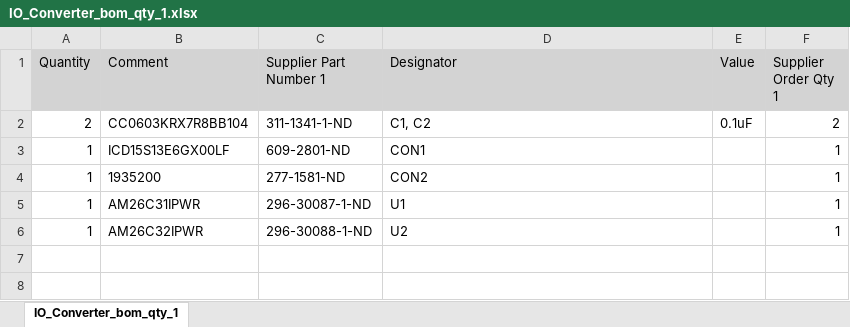
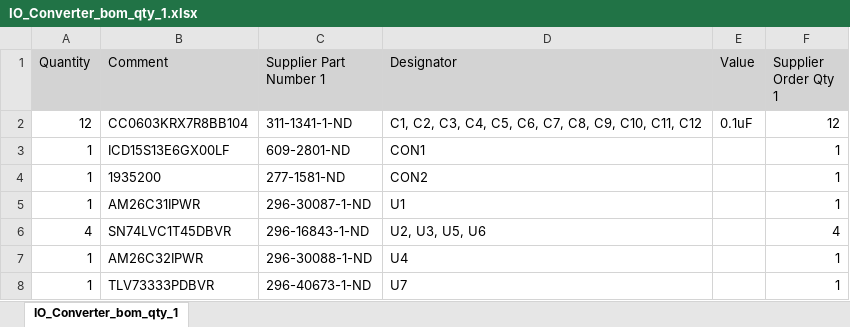
Before and after one commit to Severson-Group/AMDC-Hardware, an Excel workbook: Accessories/ExpansionBoard_IO_Converter/REV20201011A/IO_Converter_bom_qty_1.xlsx, sheet IO_Converter_bom_qty_1, drawn as a sheet; values as stored, in another font and other column widths than the file's, no borders; addresses are those after the commit; the diff names each change by its address in the sheet, - before the commit and + after, or states it on an @@ line.

```diff
--- a/Accessories/ExpansionBoard_IO_Converter/REV20201011A/IO_Converter_bom_qty_1.xlsx (sheet IO_Converter_bom_qty_1)
+++ b/Accessories/ExpansionBoard_IO_Converter/REV20201011A/IO_Converter_bom_qty_1.xlsx (sheet IO_Converter_bom_qty_1)
-A2 (Quantity): 2
+A2 (Quantity): 12
-D2 (Designator): C1, C2
+D2 (Designator): C1, C2, C3, C4, C5, C6, C7, C8, C9, C10, C11, C12
-F2 (Supplier Order Qty 1): 2
+F2 (Supplier Order Qty 1): 12
+row 6: 4 | SN74LVC1T45DBVR | 296-16843-1-ND | U2, U3, U5, U6 |  | 4
-D7 (Designator): U2
+D7 (Designator): U4
+row 8: 1 | TLV73333PDBVR | 296-40673-1-ND | U7 |  | 1
```
Also changed, not shown: 18 other files.
